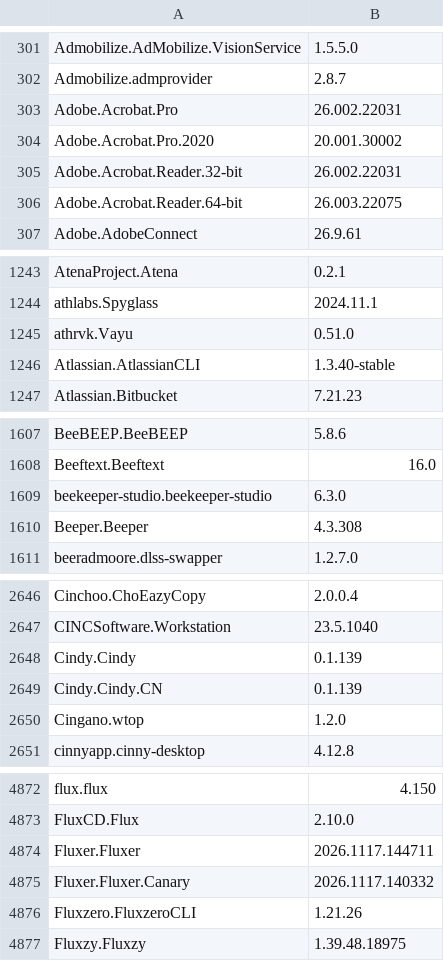
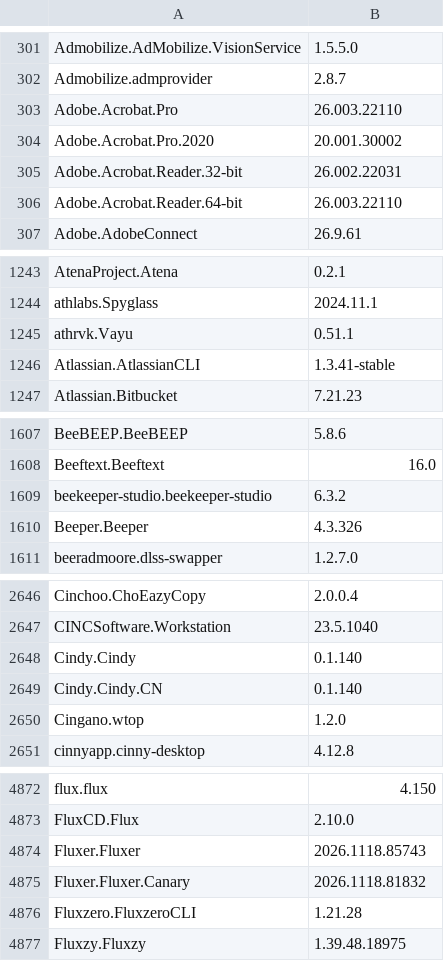
Before and after one commit to NakanoSanku/winget-pkgs-index, a CSV file: index.csv, drawn as a sheet; only a part is shown, gaps mark what is left out; the diff covers the shown part only.

```diff
--- a/index.csv
+++ b/index.csv
@@ -302,6 +302,6 @@
 "Admobilize.admprovider","2.8.7"
-"Adobe.Acrobat.Pro","26.002.22031"
+"Adobe.Acrobat.Pro","26.003.22110"
 "Adobe.Acrobat.Pro.2020","20.001.30002"
 "Adobe.Acrobat.Reader.32-bit","26.002.22031"
-"Adobe.Acrobat.Reader.64-bit","26.003.22075"
+"Adobe.Acrobat.Reader.64-bit","26.003.22110"
 "Adobe.AdobeConnect","26.9.61"
@@ -1244,4 +1244,4 @@
 "athlabs.Spyglass","2024.11.1"
-"athrvk.Vayu","0.51.0"
-"Atlassian.AtlassianCLI","1.3.40-stable"
+"athrvk.Vayu","0.51.1"
+"Atlassian.AtlassianCLI","1.3.41-stable"
 "Atlassian.Bitbucket","7.21.23"
@@ -1608,4 +1608,4 @@
 "Beeftext.Beeftext","16.0"
-"beekeeper-studio.beekeeper-studio","6.3.0"
-"Beeper.Beeper","4.3.308"
+"beekeeper-studio.beekeeper-studio","6.3.2"
+"Beeper.Beeper","4.3.326"
 "beeradmoore.dlss-swapper","1.2.7.0"
@@ -2647,4 +2647,4 @@
 "CINCSoftware.Workstation","23.5.1040"
-"Cindy.Cindy","0.1.139"
-"Cindy.Cindy.CN","0.1.139"
+"Cindy.Cindy","0.1.140"
+"Cindy.Cindy.CN","0.1.140"
 "Cingano.wtop","1.2.0"
@@ -4873,5 +4873,5 @@
 "FluxCD.Flux","2.10.0"
-"Fluxer.Fluxer","2026.1117.144711"
-"Fluxer.Fluxer.Canary","2026.1117.140332"
-"Fluxzero.FluxzeroCLI","1.21.26"
+"Fluxer.Fluxer","2026.1118.85743"
+"Fluxer.Fluxer.Canary","2026.1118.81832"
+"Fluxzero.FluxzeroCLI","1.21.28"
 "Fluxzy.Fluxzy","1.39.48.18975"
```
Also changed, not shown: 1 added row and 150 edited cells elsewhere in this file, 3 other files.
